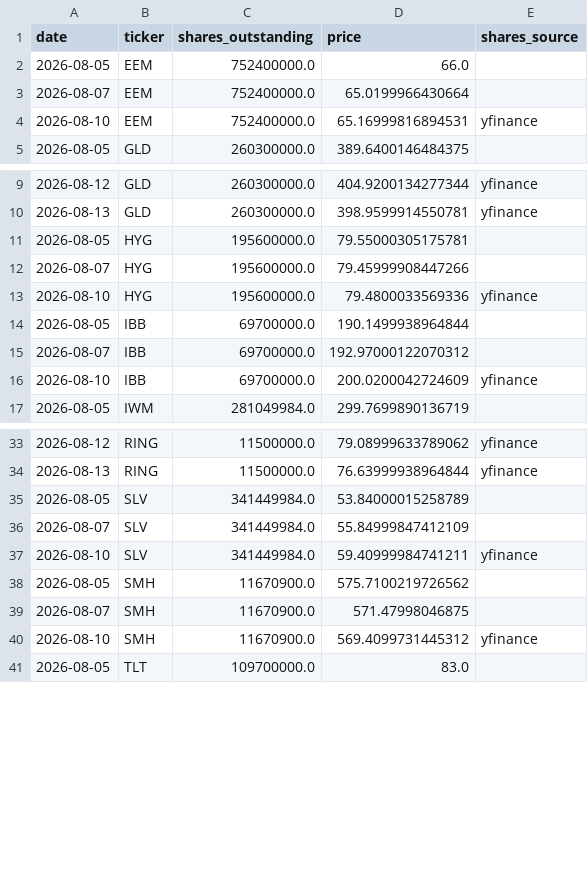
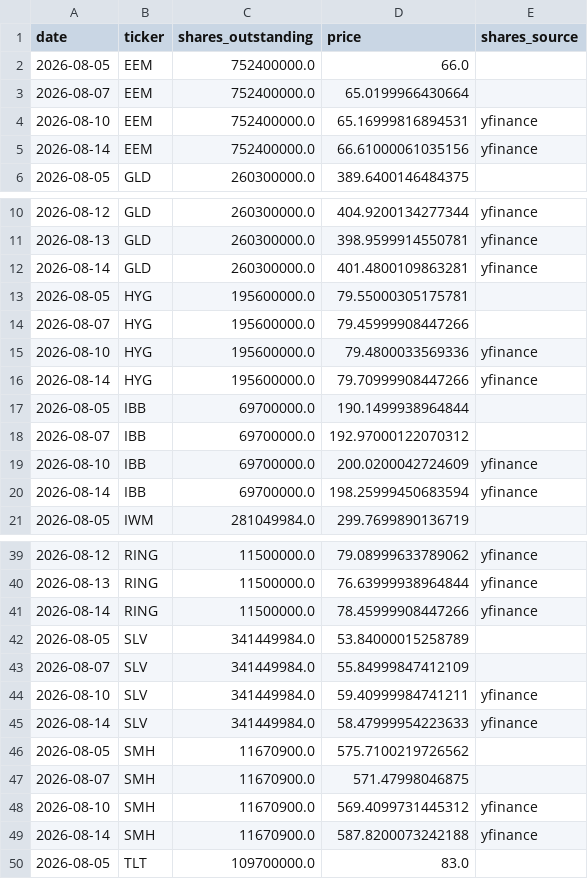
Before and after one commit to timothylundeen2008-web/Money_Flow, a CSV file: data/etf_shares_history.csv, drawn as a sheet; only a part is shown, gaps mark what is left out; the diff covers the shown part only; the diff names each change by its address in the sheet, - before the commit and + after, or states it on an @@ line.

```diff
--- a/data/etf_shares_history.csv
+++ b/data/etf_shares_history.csv
+row 5: 2026-08-14 | EEM | 752400000.0 | 66.61000061035156 | yfinance
+row 12: 2026-08-14 | GLD | 260300000.0 | 401.4800109863281 | yfinance
+row 16: 2026-08-14 | HYG | 195600000.0 | 79.70999908447266 | yfinance
+row 20: 2026-08-14 | IBB | 69700000.0 | 198.25999450683594 | yfinance
+row 41: 2026-08-14 | RING | 11500000.0 | 78.45999908447266 | yfinance
+row 45: 2026-08-14 | SLV | 341449984.0 | 58.47999954223633 | yfinance
+row 49: 2026-08-14 | SMH | 11670900.0 | 587.8200073242188 | yfinance
```
Also changed, not shown: 13 added rows elsewhere in this file.
